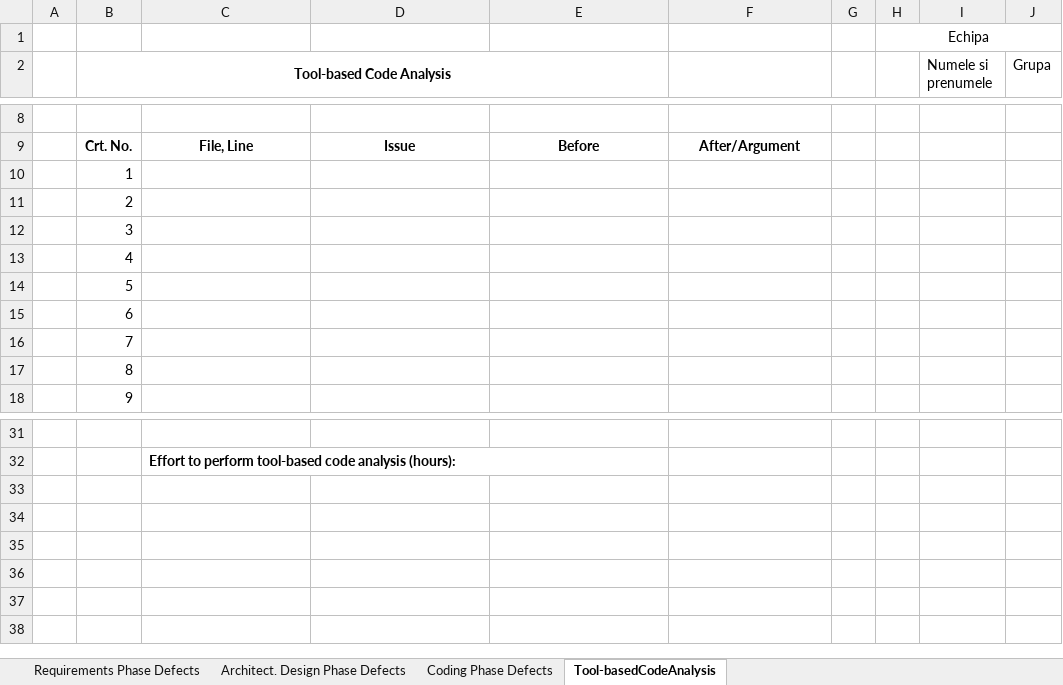
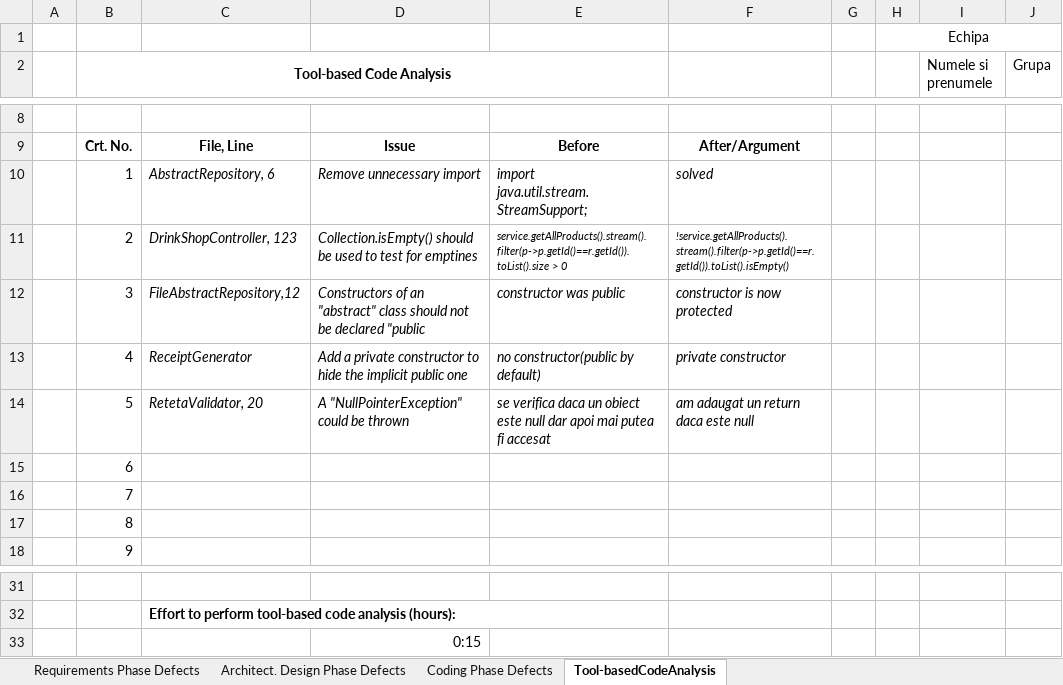
Before and after one commit to MoglanCal1n/VVSS---Echipa-Fantoma, an Excel workbook: docs/Lab01/Lab01_ReviewReport.xlsx, sheet Tool-basedCodeAnalysis, drawn as a sheet; only a part is shown, gaps mark what is left out; values as stored, in another font and other column widths than the file's, no borders; removed rows and columns are numbered as before the commit, all else as after; the diff names each change by its address in the sheet, - before the commit and + after, or states it on an @@ line.

```diff
--- a/docs/Lab01/Lab01_ReviewReport.xlsx (sheet Tool-basedCodeAnalysis)
+++ b/docs/Lab01/Lab01_ReviewReport.xlsx (sheet Tool-basedCodeAnalysis)
-row 10:  | 1
-row 11:  | 2
-row 12:  | 3
-row 13:  | 4
-row 14:  | 5
+row 10:  | 1 | AbstractRepository, 6 | Remove unnecessary import | import java.util.stream.StreamSupport; | solved
+row 11:  | 2 | DrinkShopController, 123 | Collection.isEmpty() should be used to test for emptines | service.getAllProducts().stream().filter(p->p.getId()==r.getId()).toList().size > 0 | !service.getAllProducts().stream().filter(p->p.getId()==r.getId()).toList().isEmpty()
+row 12:  | 3 | FileAbstractRepository,12 | Constructors of an "abstract" class should not be declared "public | constructor was public | constructor is now protected
+row 13:  | 4 | ReceiptGenerator | Add a private constructor to hide the implicit public one | no constructor(public by default) | private constructor
+row 14:  | 5 | RetetaValidator, 20 | A "NullPointerException" could be thrown | se verifica daca un obiect este null dar apoi mai putea fi accesat | am adaugat un return daca este null
+row 33:  |  |  | 0:15
```
Also changed, not shown: sheet Coding Phase Defects, 15 other files.
